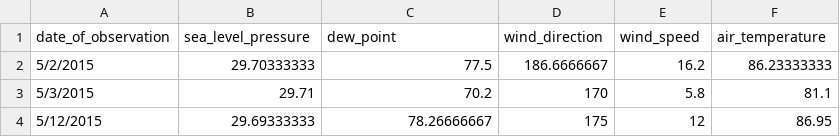
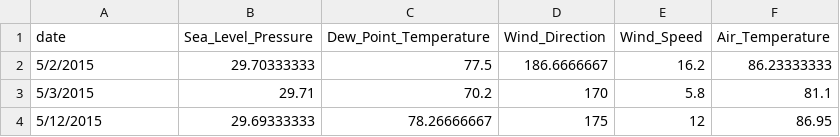
Before and after one commit to NavaneethVijay/vtuproject, a CSV file: ExcelSheetsData/SeaData/SSTAveg.csv, drawn as a sheet; only a part is shown.

```diff
--- a/ExcelSheetsData/SeaData/SSTAveg.csv
+++ b/ExcelSheetsData/SeaData/SSTAveg.csv
@@ -1,2 +1,2 @@
- date_of_observation,sea_level_pressure,dew_point,wind_direction,wind_speed,air_temperature
+date,Sea_Level_Pressure,Dew_Point_Temperature,Wind_Direction,Wind_Speed,Air_Temperature
 5/2/2015,29.70333333,77.5,186.6666667,16.2,86.23333333
```
Also changed, not shown: 3 other files.
